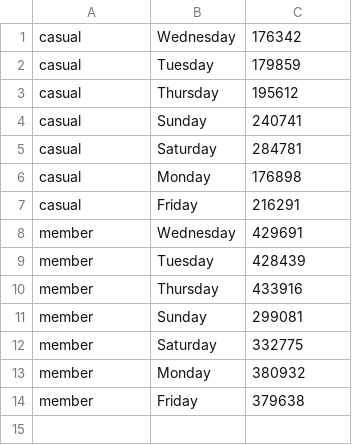
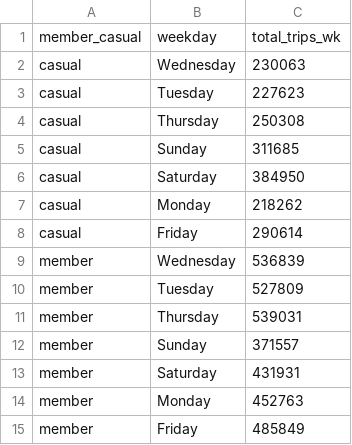
Before and after one commit to Mvviggi/Bike-Share-case-study, a CSV file: Files/total_rides_weekday.csv, drawn as a sheet.

```diff
--- a/Files/total_rides_weekday.csv
+++ b/Files/total_rides_weekday.csv
@@ -1,14 +1,15 @@
-casual,Wednesday,176342
-casual,Tuesday,179859
-casual,Thursday,195612
-casual,Sunday,240741
-casual,Saturday,284781
-casual,Monday,176898
-casual,Friday,216291
-member,Wednesday,429691
-member,Tuesday,428439
-member,Thursday,433916
-member,Sunday,299081
-member,Saturday,332775
-member,Monday,380932
-member,Friday,379638
+member_casual,weekday,total_trips_wk
+casual,Wednesday,230063
+casual,Tuesday,227623
+casual,Thursday,250308
+casual,Sunday,311685
+casual,Saturday,384950
+casual,Monday,218262
+casual,Friday,290614
+member,Wednesday,536839
+member,Tuesday,527809
+member,Thursday,539031
+member,Sunday,371557
+member,Saturday,431931
+member,Monday,452763
+member,Friday,485849
```
Also changed, not shown: Files/AVG_trip_duration_weekday.csv, Files/total_rides_month.csv, 12 other files.
